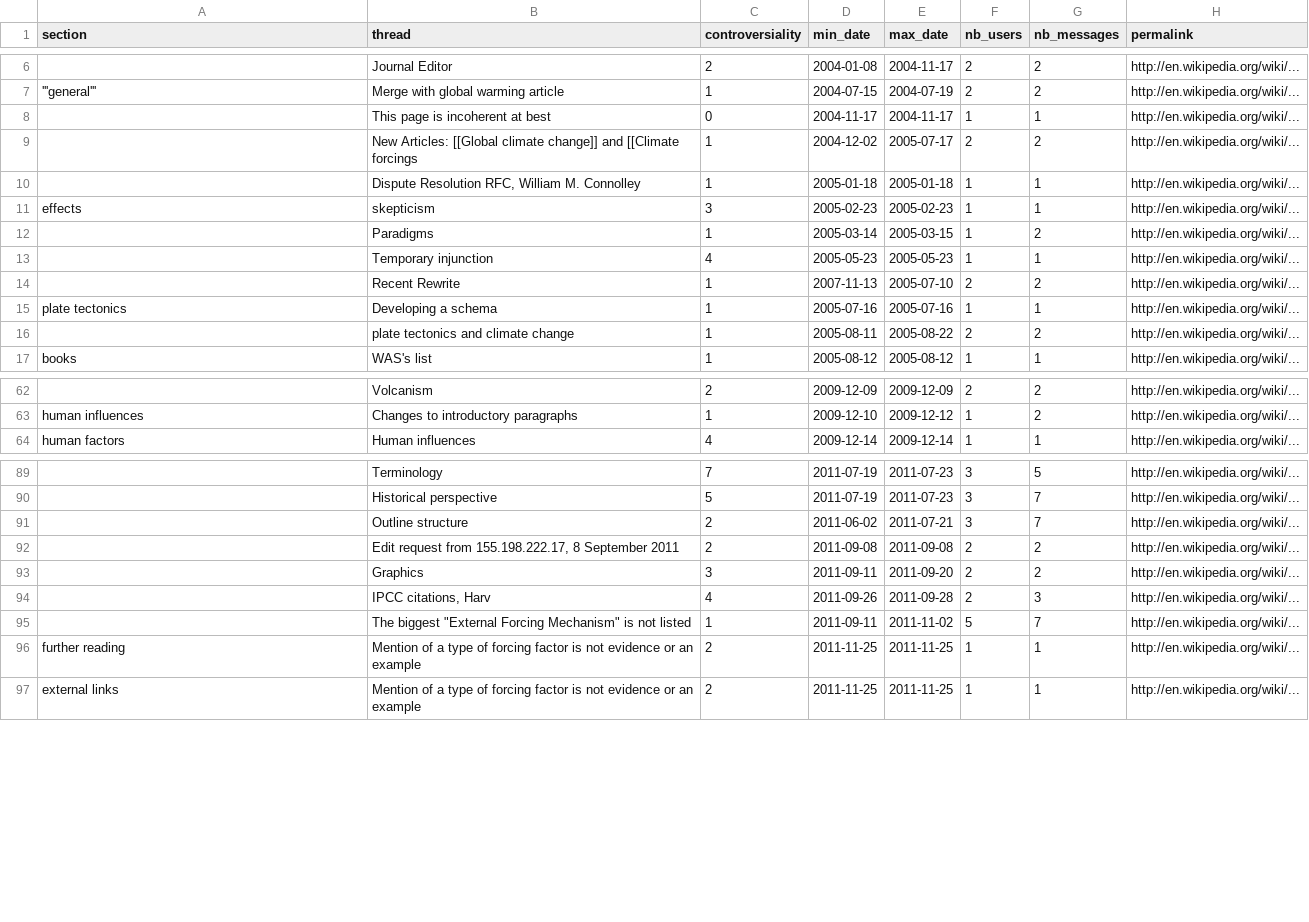
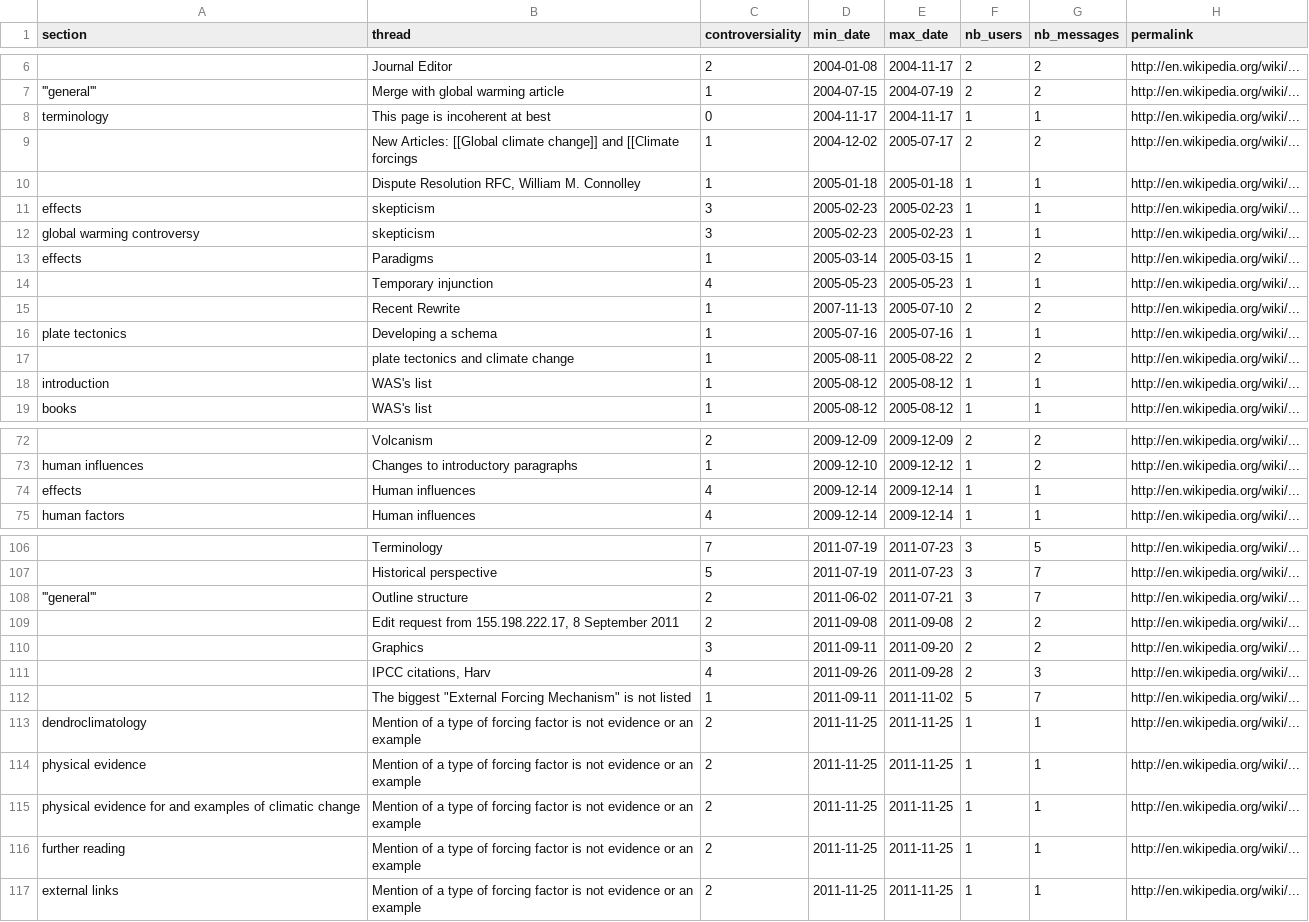
Before and after one commit to boogheta/contropedia-sprint-scripts, a CSV file: data/Climate_change/threads_matched.csv, drawn as a sheet; only a part is shown, gaps mark what is left out; addresses are those after the commit; the diff covers the shown part only; the diff names each change by its address in the sheet, - before the commit and + after, or states it on an @@ line.

Commit message:
add revisions/sections correspondance from sql db to provide section of threads matched with 1st method

```diff
--- a/data/Climate_change/threads_matched.csv
+++ b/data/Climate_change/threads_matched.csv
-A8 (section): (empty)
+A8 (section): terminology
+row 12: global warming controversy | skepticism | 3 | 2005-02-23 | 2005-02-23 | 1 | 1 | http://en.wikipedia.org/wiki/...
-A13 (section): (empty)
+A13 (section): effects
+row 18: introduction | WAS's list | 1 | 2005-08-12 | 2005-08-12 | 1 | 1 | http://en.wikipedia.org/wiki/...
+row 74: effects | Human influences | 4 | 2009-12-14 | 2009-12-14 | 1 | 1 | http://en.wikipedia.org/wiki/...
-A108 (section): (empty)
+A108 (section): '''general'''
+row 113: dendroclimatology | Mention of a type of forcing factor is not evidence or an example | 2 | 2011-11-25 | 2011-11-25 | 1 | 1 | http://en.wikipedia.org/wiki/...
+row 114: physical evidence | Mention of a type of forcing factor is not evidence or an example | 2 | 2011-11-25 | 2011-11-25 | 1 | 1 | http://en.wikipedia.org/wiki/...
+row 115: physical evidence for and examples of climatic change | Mention of a type of forcing factor is not evidence or an example | 2 | 2011-11-25 | 2011-11-25 | 1 | 1 | http://en.wikipedia.org/wiki/...
```
Also changed, not shown: 15 added rows and 8 edited cells elsewhere in this file, 5 other files.
